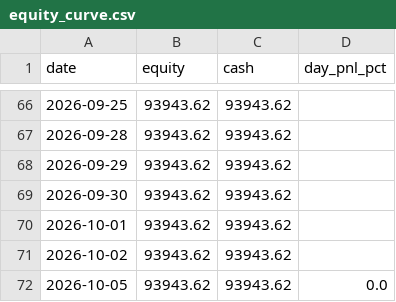
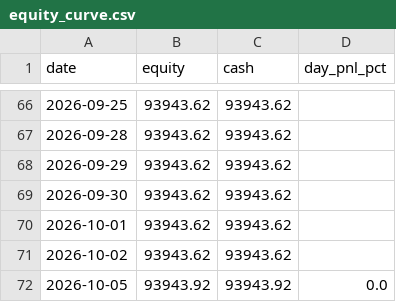
Before and after one commit to ejmacor/Claude-Trader-Experiment-, a CSV file: logs/equity_curve.csv, drawn as a sheet; only a part is shown, gaps mark what is left out.

```diff
--- a/logs/equity_curve.csv
+++ b/logs/equity_curve.csv
@@ -71,2 +71,2 @@ date,equity,cash,day_pnl_pct
 2026-10-02,93943.62,93943.62,
-2026-10-05,93943.62,93943.62,0.0
+2026-10-05,93943.92,93943.92,0.0
```
Also changed, not shown: 2 other files.
